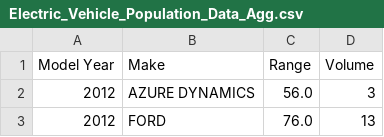
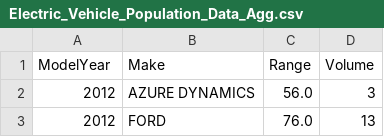
Before and after one commit to jbjill/jbjill.github.io, a CSV file: data/Electric_Vehicle_Population_Data_Agg.csv, drawn as a sheet; only a part is shown.

Commit message:
updating agg dataset

```diff
--- a/data/Electric_Vehicle_Population_Data_Agg.csv
+++ b/data/Electric_Vehicle_Population_Data_Agg.csv
@@ -1,2 +1,2 @@
-Model Year,Make,Range,Volume
+ModelYear,Make,Range,Volume
 2012,AZURE DYNAMICS,56.0,3
```
